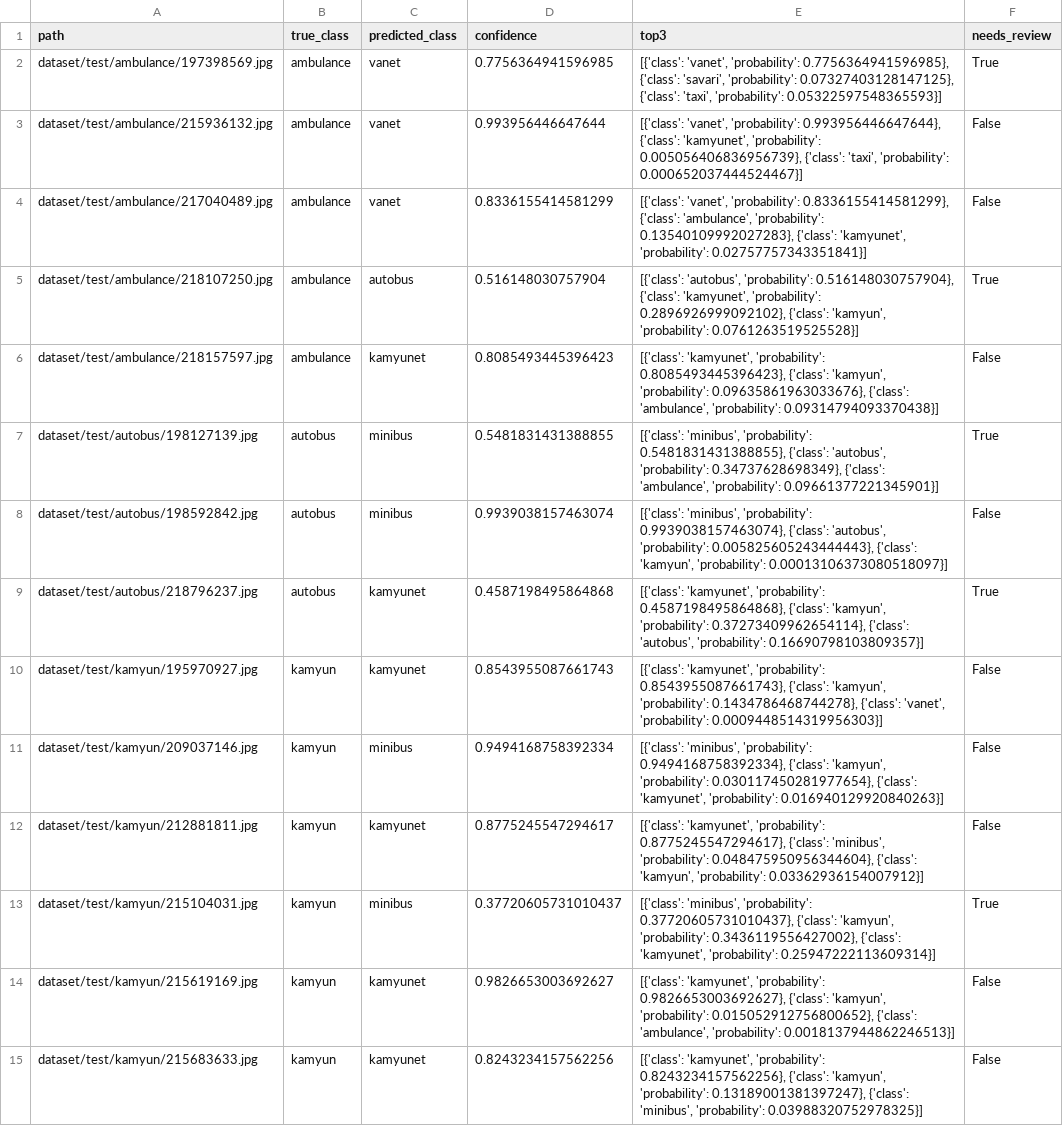
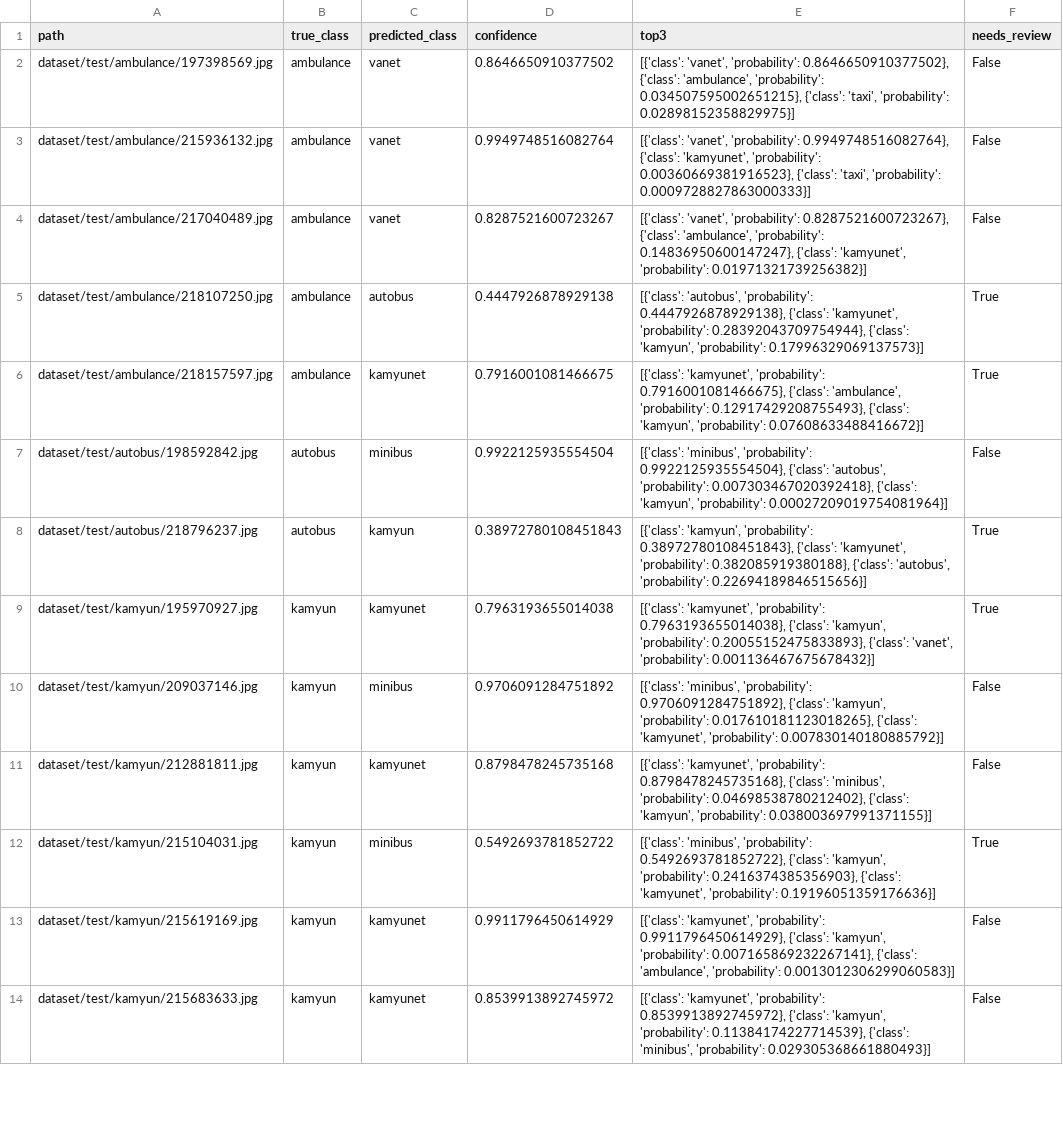
Before and after one commit to EbrahimNouri/TrafficVehicle, a CSV file: artifacts/results/test_errors.csv, drawn as a sheet; only a part is shown; removed rows and columns are numbered as before the commit, all else as after; the diff covers the shown part only; the diff names each change by its address in the sheet, - before the commit and + after, or states it on an @@ line.

```diff
--- a/artifacts/results/test_errors.csv
+++ b/artifacts/results/test_errors.csv
-D2 (confidence): 0.7756364941596985
+D2 (confidence): 0.8646650910377502
-E2 (top3): …'vanet', 'probability': 0.7756364941596985}, {'class': 'savari', 'probability': 0.07327403128147125}, {'class': 'taxi', 'probability': 0.05322597548365593}]
+E2 (top3): …'vanet', 'probability': 0.8646650910377502}, {'class': 'ambulance', 'probability': 0.034507595002651215}, {'class': 'taxi', 'probability': 0.02898152358829975}]
-F2 (needs_review): True
+F2 (needs_review): False
-D3 (confidence): 0.993956446647644
+D3 (confidence): 0.9949748516082764
-E3 (top3): …'vanet', 'probability': 0.993956446647644}, {'class': 'kamyunet', 'probability': 0.005056406836956739}, {'class': 'taxi', 'probability': 0.000652037444524467}]
+E3 (top3): …'vanet', 'probability': 0.9949748516082764}, {'class': 'kamyunet', 'probability': 0.00360669381916523}, {'class': 'taxi', 'probability': 0.0009728827863000333}]
-D4 (confidence): 0.8336155414581299
+D4 (confidence): 0.8287521600723267
-E4 (top3): …'vanet', 'probability': 0.8336155414581299}, {'class': 'ambulance', 'probability': 0.13540109992027283}, {'class': 'kamyunet', 'probability': 0.02757757343351841}]
+E4 (top3): …'vanet', 'probability': 0.8287521600723267}, {'class': 'ambulance', 'probability': 0.14836950600147247}, {'class': 'kamyunet', 'probability': 0.01971321739256382}]
-D5 (confidence): 0.516148030757904
+D5 (confidence): 0.4447926878929138
-E5 (top3): …'autobus', 'probability': 0.516148030757904}, {'class': 'kamyunet', 'probability': 0.2896926999092102}, {'class': 'kamyun', 'probability': 0.0761263519525528}]
+E5 (top3): …'autobus', 'probability': 0.4447926878929138}, {'class': 'kamyunet', 'probability': 0.28392043709754944}, {'class': 'kamyun', 'probability': 0.17996329069137573}]
-D6 (confidence): 0.8085493445396423
+D6 (confidence): 0.7916001081466675
-E6 (top3): …'kamyunet', 'probability': 0.8085493445396423}, {'class': 'kamyun', 'probability': 0.09635861963033676}, {'class': 'ambulance', 'probability': 0.09314794093370438}]
+E6 (top3): …'kamyunet', 'probability': 0.7916001081466675}, {'class': 'ambulance', 'probability': 0.12917429208755493}, {'class': 'kamyun', 'probability': 0.07608633488416672}]
-F6 (needs_review): False
+F6 (needs_review): True
-row 7: dataset/test/autobus/198127139.jpg | autobus | minibus | 0.5481831431388855 | [{'class': 'minibus', 'probability': 0.5481831431388855}, {'class': 'autobus', 'probability': 0.34737628698349}, {'class': 'ambulance', 'probability': 0.09661377221345901}] | True
-D7 (confidence): 0.9939038157463074
+D7 (confidence): 0.9922125935554504
-E7 (top3): …'minibus', 'probability': 0.9939038157463074}, {'class': 'autobus', 'probability': 0.005825605243444443}, {'class': 'kamyun', 'probability': 0.00013106373080518097}]
+E7 (top3): …'minibus', 'probability': 0.9922125935554504}, {'class': 'autobus', 'probability': 0.007303467020392418}, {'class': 'kamyun', 'probability': 0.00027209019754081964}]
-C8 (predicted_class): kamyunet
+C8 (predicted_class): kamyun
-D8 (confidence): 0.4587198495864868
+D8 (confidence): 0.38972780108451843
-E8 (top3): [{'class': 'kamyunet', 'probability': 0.4587198495864868}, {'class': 'kamyun', 'probability': 0.37273409962654114}, {'class': 'autobus', 'probability': 0.16690798103809357}]
+E8 (top3): [{'class': 'kamyun', 'probability': 0.38972780108451843}, {'class': 'kamyunet', 'probability': 0.382085919380188}, {'class': 'autobus', 'probability': 0.22694189846515656}]
-D9 (confidence): 0.8543955087661743
+D9 (confidence): 0.7963193655014038
-E9 (top3): …'kamyunet', 'probability': 0.8543955087661743}, {'class': 'kamyun', 'probability': 0.1434786468744278}, {'class': 'vanet', 'probability': 0.0009448514319956303}]
+E9 (top3): …'kamyunet', 'probability': 0.7963193655014038}, {'class': 'kamyun', 'probability': 0.20055152475833893}, {'class': 'vanet', 'probability': 0.001136467675678432}]
-F9 (needs_review): False
+F9 (needs_review): True
-D10 (confidence): 0.9494168758392334
+D10 (confidence): 0.9706091284751892
-E10 (top3): …'minibus', 'probability': 0.9494168758392334}, {'class': 'kamyun', 'probability': 0.030117450281977654}, {'class': 'kamyunet', 'probability': 0.016940129920840263}]
+E10 (top3): …'minibus', 'probability': 0.9706091284751892}, {'class': 'kamyun', 'probability': 0.017610181123018265}, {'class': 'kamyunet', 'probability': 0.007830140180885792}]
-D11 (confidence): 0.8775245547294617
+D11 (confidence): 0.8798478245735168
-E11 (top3): …'kamyunet', 'probability': 0.8775245547294617}, {'class': 'minibus', 'probability': 0.048475950956344604}, {'class': 'kamyun', 'probability': 0.03362936154007912}]
+E11 (top3): …'kamyunet', 'probability': 0.8798478245735168}, {'class': 'minibus', 'probability': 0.04698538780212402}, {'class': 'kamyun', 'probability': 0.038003697991371155}]
-D12 (confidence): 0.37720605731010437
+D12 (confidence): 0.5492693781852722
-E12 (top3): …'minibus', 'probability': 0.37720605731010437}, {'class': 'kamyun', 'probability': 0.3436119556427002}, {'class': 'kamyunet', 'probability': 0.25947222113609314}]
+E12 (top3): …'minibus', 'probability': 0.5492693781852722}, {'class': 'kamyun', 'probability': 0.2416374385356903}, {'class': 'kamyunet', 'probability': 0.19196051359176636}]
-D13 (confidence): 0.9826653003692627
+D13 (confidence): 0.9911796450614929
-E13 (top3): …'kamyunet', 'probability': 0.9826653003692627}, {'class': 'kamyun', 'probability': 0.015052912756800652}, {'class': 'ambulance', 'probability': 0.0018137944862246513}]
+E13 (top3): …'kamyunet', 'probability': 0.9911796450614929}, {'class': 'kamyun', 'probability': 0.007165869232267141}, {'class': 'ambulance', 'probability': 0.0013012306299060583}]
-D14 (confidence): 0.8243234157562256
+D14 (confidence): 0.8539913892745972
-E14 (top3): …'kamyunet', 'probability': 0.8243234157562256}, {'class': 'kamyun', 'probability': 0.13189001381397247}, {'class': 'minibus', 'probability': 0.03988320752978325}]
+E14 (top3): …'kamyunet', 'probability': 0.8539913892745972}, {'class': 'kamyun', 'probability': 0.11384174227714539}, {'class': 'minibus', 'probability': 0.029305368661880493}]
```
Also changed, not shown: 3 added rows, 3 removed rows and 56 edited cells elsewhere in this file, artifacts/results/all_models_test/per_model/avg_pool.csv, artifacts/results/all_models_test/per_model/dropout_0_3.csv, 44 other files.
